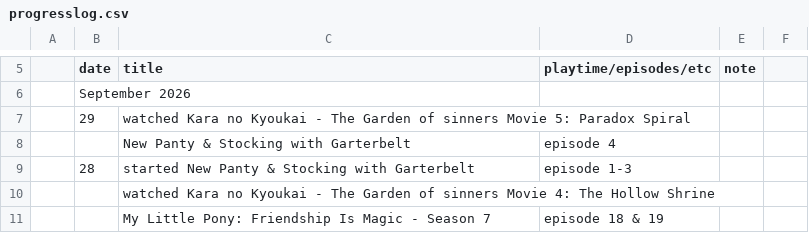
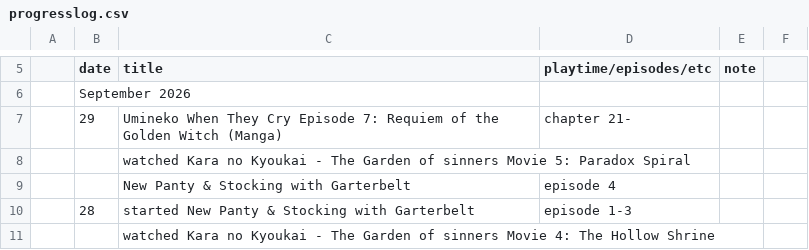
Before and after one commit to tdkumon/google-sheets-mirror, a CSV file: progresslog.csv, drawn as a sheet; only a part is shown, gaps mark what is left out; the shorter side is filled out with more unchanged rows; removed rows and columns are numbered as before the commit, all else as after; the diff names each change by its address in the sheet, - before the commit and + after, or states it on an @@ line.

```diff
--- a/progresslog.csv
+++ b/progresslog.csv
-row 7:  | 29 | watched Kara no Kyoukai - The Garden of sinners Movie 5: Paradox Spiral
+row 7:  | 29 | Umineko When They Cry Episode 7: Requiem of the Golden Witch (Manga) | chapter 21-
+row 8:  |  | watched Kara no Kyoukai - The Garden of sinners Movie 5: Paradox Spiral
```
Also changed, not shown: 1 other file.
